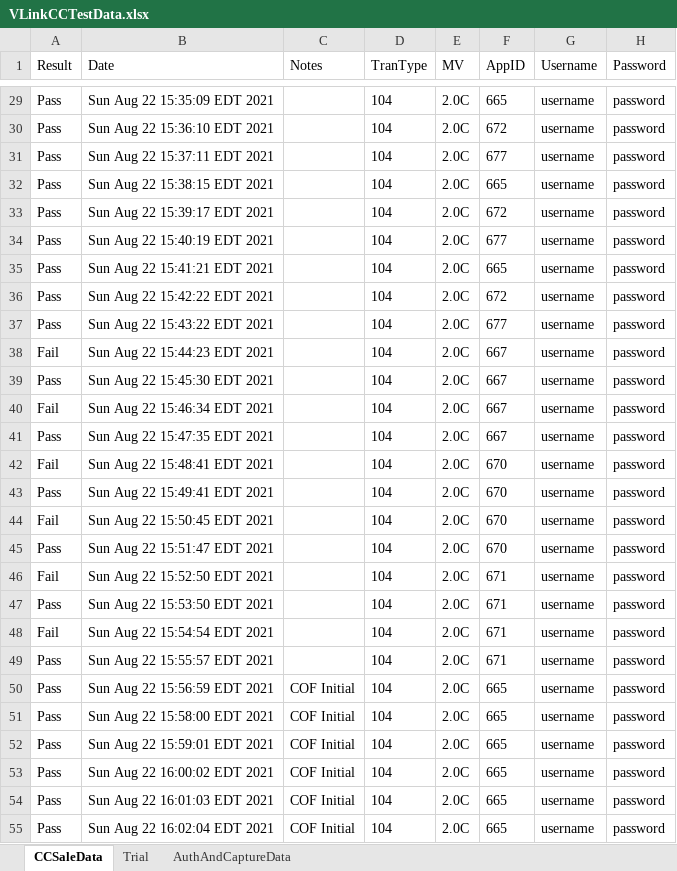
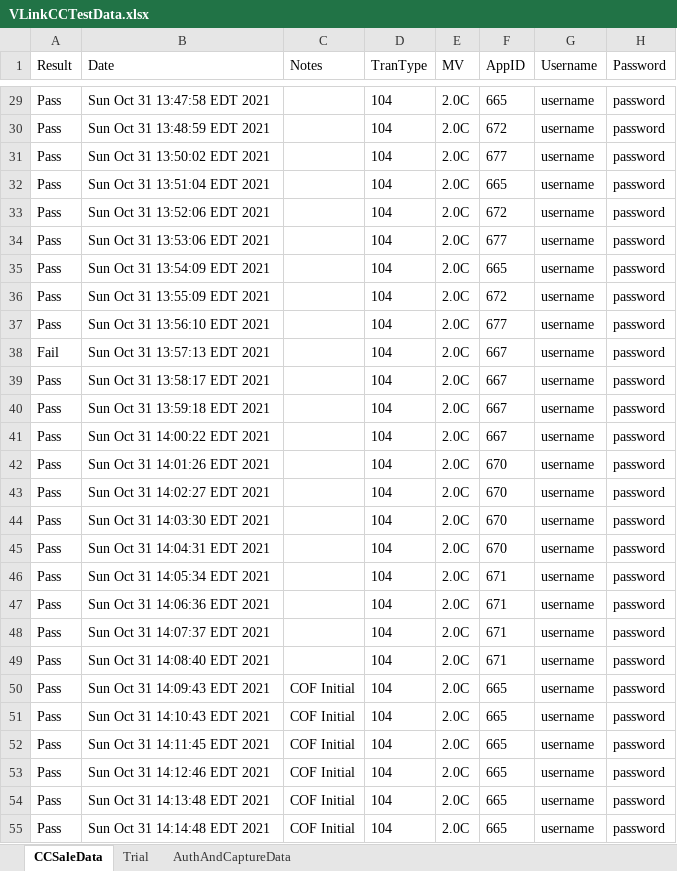
Before and after one commit to dcusend/KatalonData, an Excel workbook: VLinkCCTestData.xlsx, sheet CCSaleData, drawn as a sheet; only a part is shown, gaps mark what is left out; values as stored, in another font and other column widths than the file's, no borders; the diff covers the shown part only; the diff names each change by its address in the sheet, - before the commit and + after, or states it on an @@ line.

```diff
--- a/VLinkCCTestData.xlsx (sheet CCSaleData)
+++ b/VLinkCCTestData.xlsx (sheet CCSaleData)
-B29 (Date): Sun Aug 22 15:35:09 EDT 2021
+B29 (Date): Sun Oct 31 13:47:58 EDT 2021
-B30 (Date): Sun Aug 22 15:36:10 EDT 2021
+B30 (Date): Sun Oct 31 13:48:59 EDT 2021
-B31 (Date): Sun Aug 22 15:37:11 EDT 2021
+B31 (Date): Sun Oct 31 13:50:02 EDT 2021
-B32 (Date): Sun Aug 22 15:38:15 EDT 2021
+B32 (Date): Sun Oct 31 13:51:04 EDT 2021
-B33 (Date): Sun Aug 22 15:39:17 EDT 2021
+B33 (Date): Sun Oct 31 13:52:06 EDT 2021
-B34 (Date): Sun Aug 22 15:40:19 EDT 2021
+B34 (Date): Sun Oct 31 13:53:06 EDT 2021
-B35 (Date): Sun Aug 22 15:41:21 EDT 2021
+B35 (Date): Sun Oct 31 13:54:09 EDT 2021
-B36 (Date): Sun Aug 22 15:42:22 EDT 2021
+B36 (Date): Sun Oct 31 13:55:09 EDT 2021
-B37 (Date): Sun Aug 22 15:43:22 EDT 2021
+B37 (Date): Sun Oct 31 13:56:10 EDT 2021
-B38 (Date): Sun Aug 22 15:44:23 EDT 2021
+B38 (Date): Sun Oct 31 13:57:13 EDT 2021
-B39 (Date): Sun Aug 22 15:45:30 EDT 2021
+B39 (Date): Sun Oct 31 13:58:17 EDT 2021
-A40 (Result): Fail
+A40 (Result): Pass
-B40 (Date): Sun Aug 22 15:46:34 EDT 2021
+B40 (Date): Sun Oct 31 13:59:18 EDT 2021
-B41 (Date): Sun Aug 22 15:47:35 EDT 2021
+B41 (Date): Sun Oct 31 14:00:22 EDT 2021
-A42 (Result): Fail
+A42 (Result): Pass
-B42 (Date): Sun Aug 22 15:48:41 EDT 2021
+B42 (Date): Sun Oct 31 14:01:26 EDT 2021
-B43 (Date): Sun Aug 22 15:49:41 EDT 2021
+B43 (Date): Sun Oct 31 14:02:27 EDT 2021
-A44 (Result): Fail
+A44 (Result): Pass
-B44 (Date): Sun Aug 22 15:50:45 EDT 2021
+B44 (Date): Sun Oct 31 14:03:30 EDT 2021
-B45 (Date): Sun Aug 22 15:51:47 EDT 2021
+B45 (Date): Sun Oct 31 14:04:31 EDT 2021
-A46 (Result): Fail
+A46 (Result): Pass
-B46 (Date): Sun Aug 22 15:52:50 EDT 2021
+B46 (Date): Sun Oct 31 14:05:34 EDT 2021
-B47 (Date): Sun Aug 22 15:53:50 EDT 2021
+B47 (Date): Sun Oct 31 14:06:36 EDT 2021
-A48 (Result): Fail
+A48 (Result): Pass
-B48 (Date): Sun Aug 22 15:54:54 EDT 2021
+B48 (Date): Sun Oct 31 14:07:37 EDT 2021
-B49 (Date): Sun Aug 22 15:55:57 EDT 2021
+B49 (Date): Sun Oct 31 14:08:40 EDT 2021
-B50 (Date): Sun Aug 22 15:56:59 EDT 2021
+B50 (Date): Sun Oct 31 14:09:43 EDT 2021
-B51 (Date): Sun Aug 22 15:58:00 EDT 2021
+B51 (Date): Sun Oct 31 14:10:43 EDT 2021
-B52 (Date): Sun Aug 22 15:59:01 EDT 2021
+B52 (Date): Sun Oct 31 14:11:45 EDT 2021
-B53 (Date): Sun Aug 22 16:00:02 EDT 2021
+B53 (Date): Sun Oct 31 14:12:46 EDT 2021
-B54 (Date): Sun Aug 22 16:01:03 EDT 2021
+B54 (Date): Sun Oct 31 14:13:48 EDT 2021
-B55 (Date): Sun Aug 22 16:02:04 EDT 2021
+B55 (Date): Sun Oct 31 14:14:48 EDT 2021
```
Also changed, not shown: 100 edited cells elsewhere in this sheet, RADTestData/PaymentsELHardCoded.xlsx.
